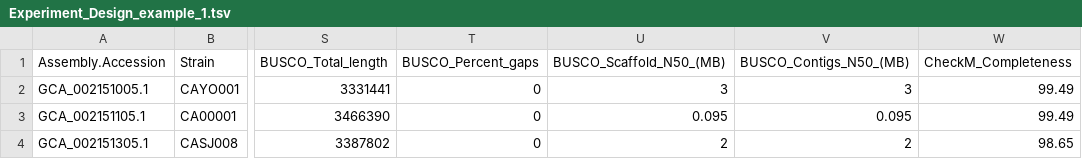
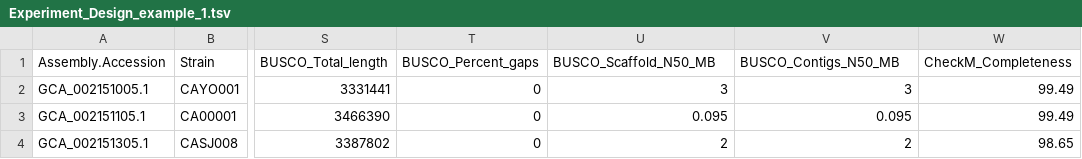
Before and after one commit to OMICS-Analysis/Tutorial_phylogenies, a TSV file: data/Experiment_Design_example_1.tsv, drawn as a sheet; only a part is shown, gaps mark what is left out; the diff names each change by its address in the sheet, - before the commit and + after, or states it on an @@ line.

```diff
--- a/data/Experiment_Design_example_1.tsv
+++ b/data/Experiment_Design_example_1.tsv
-U1: BUSCO_Scaffold_N50_(MB)
+U1: BUSCO_Scaffold_N50_MB
-V1: BUSCO_Contigs_N50_(MB)
+V1: BUSCO_Contigs_N50_MB
```
Also changed, not shown: 7 other files.
